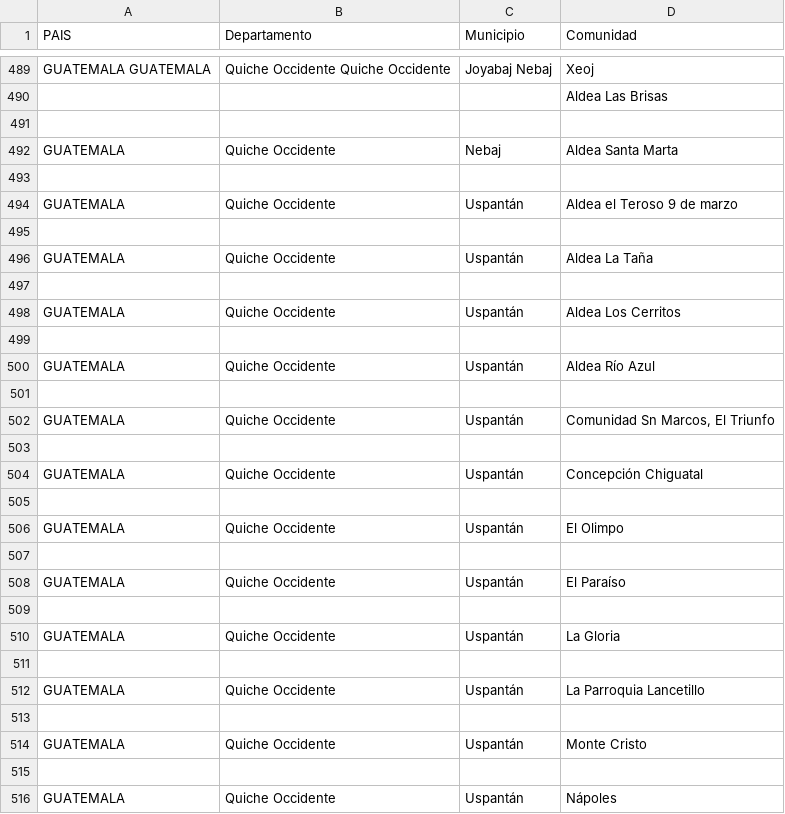
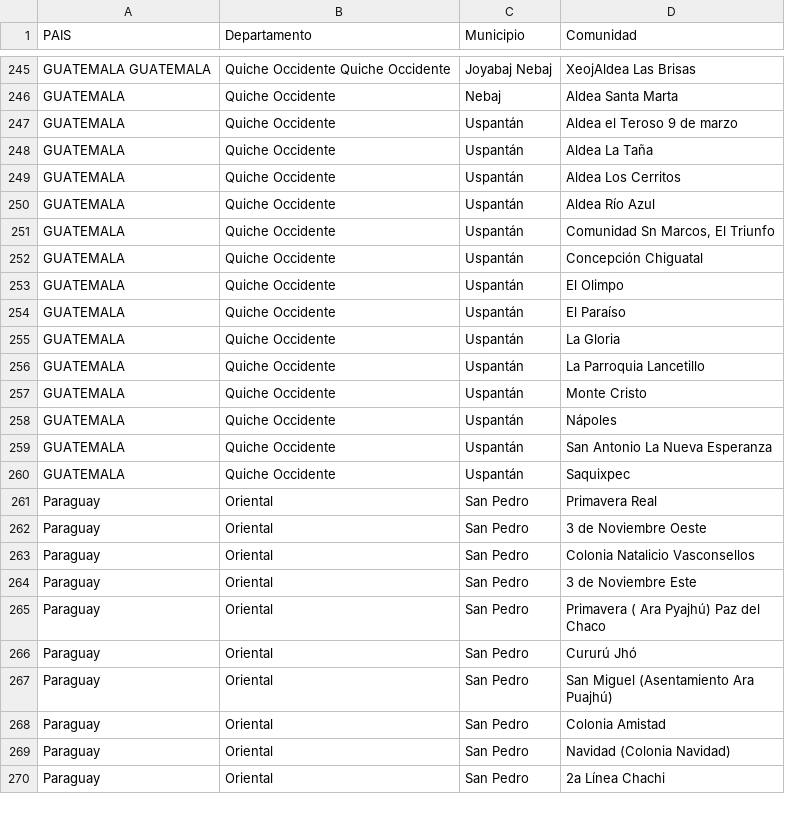
Before and after one commit to makevoid/cuestionario, a CSV file: db/q2_comunitades.csv, drawn as a sheet; only a part is shown, gaps mark what is left out; the shorter side is filled out with more unchanged rows; removed rows and columns are numbered as before the commit, all else as after; the diff covers the shown part only; the diff names each change by its address in the sheet, - before the commit and + after, or states it on an @@ line.

```diff
--- a/db/q2_comunitades.csv
+++ b/db/q2_comunitades.csv
-D245 (Comunidad): Xeoj
+D245 (Comunidad): XeojAldea Las Brisas
-row 490:  |  |  | Aldea Las Brisas
-row 491: (empty)
-row 493: (empty)
-row 495: (empty)
-row 497: (empty)
-row 499: (empty)
-row 501: (empty)
-row 503: (empty)
-row 505: (empty)
-row 507: (empty)
-row 509: (empty)
-row 511: (empty)
-row 513: (empty)
-row 515: (empty)
```
Also changed, not shown: 392 removed rows and 2 edited cells elsewhere in this file, 1 other file.
